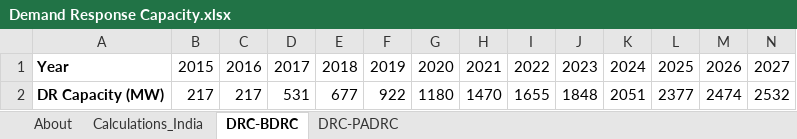
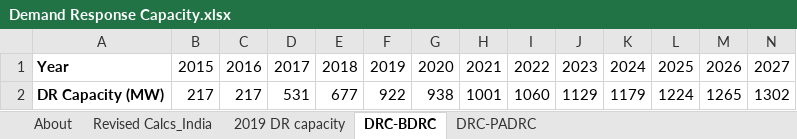
Before and after one commit to EnergyInnovation/eps-india, an Excel workbook: InputData/elec/DRC/Demand Response Capacity.xlsx, sheet DRC-BDRC, drawn as a sheet; only a part is shown; values as stored, in another font and other column widths than the file's, no borders; removed rows and columns are numbered as before the commit, all else as after; rows hold the shown columns only; the diff names each change by its address in the sheet, - before the commit and + after, or states it on an @@ line.

```diff
--- a/InputData/elec/DRC/Demand Response Capacity.xlsx (sheet DRC-BDRC)
+++ b/InputData/elec/DRC/Demand Response Capacity.xlsx (sheet DRC-BDRC)
-sheet tab: Calculations_India
+sheet tab: 2019 DR capacity
+sheet tab: Revised Calcs_India
-row 2: DR Capacity (MW) | 217 | 217 | 531 | 677 | 922 | 1180 | 1470 | 1655 | 1848 | 2051 | 2377 | 2474 | 2532
+row 2: DR Capacity (MW) | 217 | 217 | 531 | 677 | 922 | 938 | 1001 | 1060 | 1129 | 1179 | 1224 | 1265 | 1302
```
Also changed, not shown: sheet 2019 DR capacity, sheet DRC-PADRC, sheet About, formulas that keep their value, charts or pictures, InputData/elec/RQSD/RPS Qualifying Source Definitions.xlsx, 3 other files.
